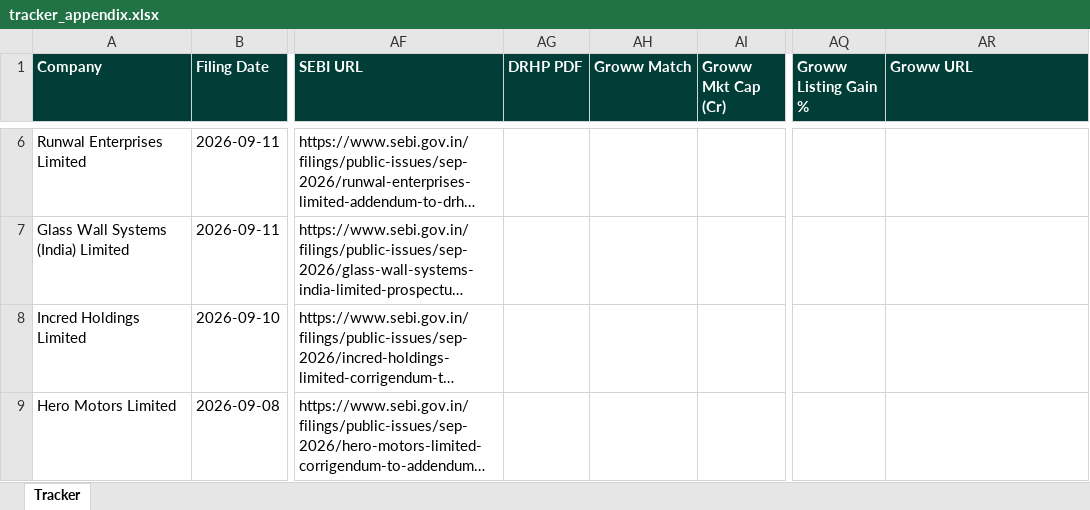
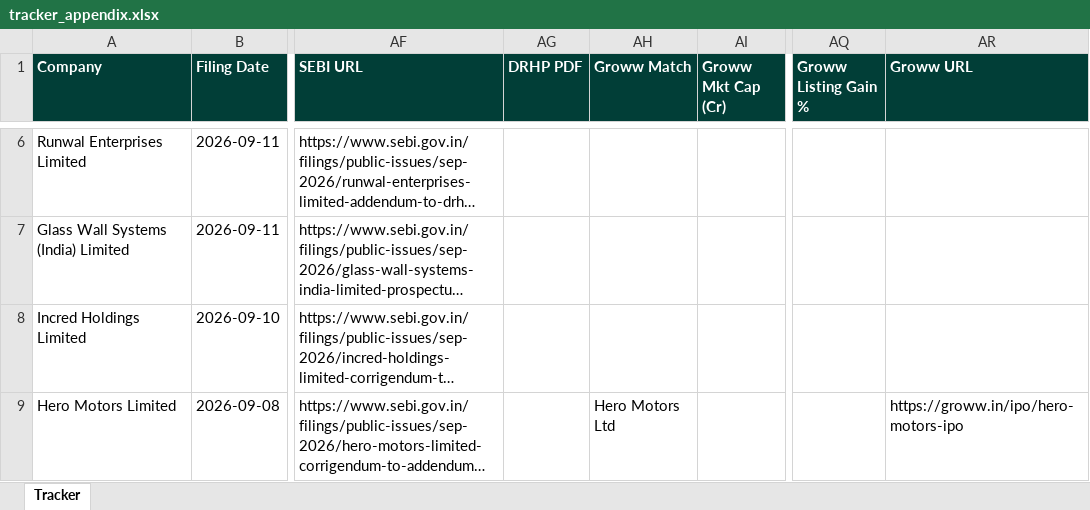
Before and after one commit to techmuns/DRHP, an Excel workbook: data/tracker_appendix.xlsx, sheet Tracker, drawn as a sheet; only a part is shown, gaps mark what is left out; long unchanged cells end in …; values as stored, in another font and other column widths than the file's, no borders; the diff names each change by its address in the sheet, - before the commit and + after, or states it on an @@ line.

```diff
--- a/data/tracker_appendix.xlsx (sheet Tracker)
+++ b/data/tracker_appendix.xlsx (sheet Tracker)
-AH9 (Groww Match): (empty)
+AH9 (Groww Match): Hero Motors Ltd
-AR9 (Groww URL): (empty)
+AR9 (Groww URL): https://groww.in/ipo/hero-motors-ipo
```
Also changed, not shown: 2 other files.
